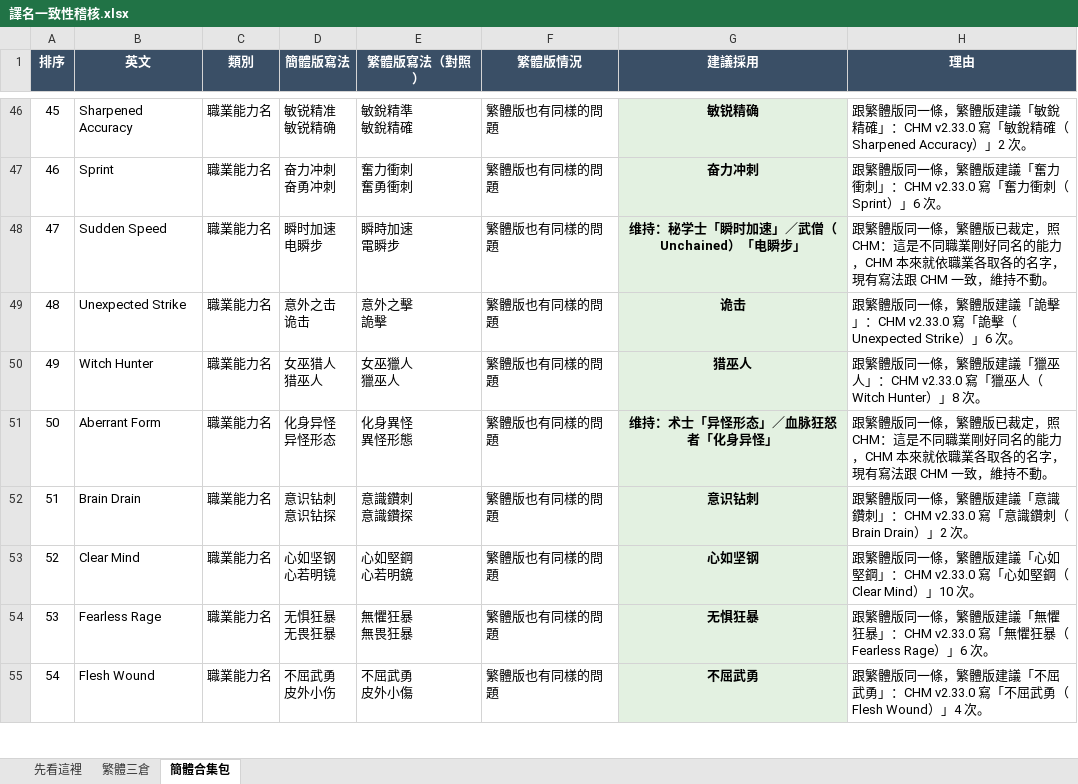
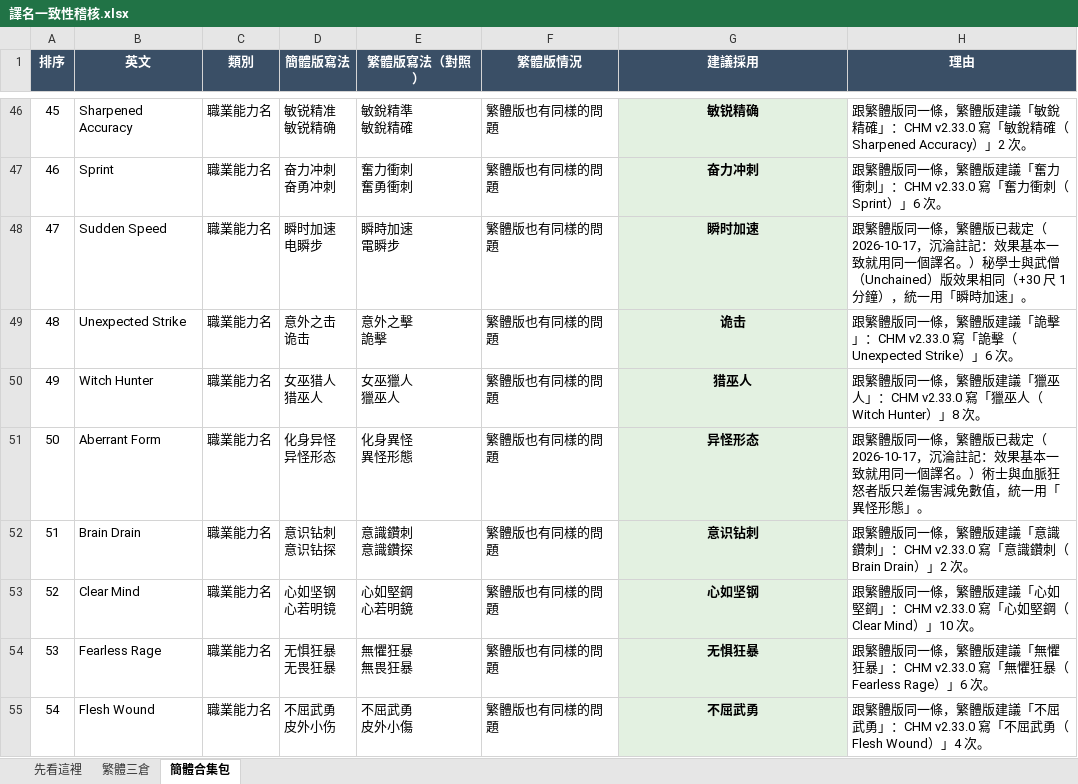
Before and after one commit to quasiidem-lab/pf1-zhtw, an Excel workbook: audit/譯名一致性稽核.xlsx, sheet 簡體合集包, drawn as a sheet; only a part is shown, gaps mark what is left out; values as stored, in another font and other column widths than the file's, no borders; the diff covers the shown part only; the diff names each change by its address in the sheet, - before the commit and + after, or states it on an @@ line.

```diff
--- a/audit/譯名一致性稽核.xlsx (sheet 簡體合集包)
+++ b/audit/譯名一致性稽核.xlsx (sheet 簡體合集包)
-G48 (建議採用): 维持：秘学士「瞬时加速」／武僧（Unchained）「电瞬步」
+G48 (建議採用): 瞬时加速
-H48 (理由): …版已裁定，照 CHM：這是不同職業剛好同名的能力，CHM 本來就依職業各取各的名字，現有寫法跟 CHM 一致，維持不動。
+H48 (理由): …版已裁定（2026-10-17，沉淪註記：效果基本一致就用同一個譯名。）秘學士與武僧（Unchained）版效果相同（+30 尺 1 分鐘），統一用「瞬時加速」。
-G51 (建議採用): 维持：术士「异怪形态」／血脉狂怒者「化身异怪」
+G51 (建議採用): 异怪形态
-H51 (理由): …版已裁定，照 CHM：這是不同職業剛好同名的能力，CHM 本來就依職業各取各的名字，現有寫法跟 CHM 一致，維持不動。
+H51 (理由): …版已裁定（2026-10-17，沉淪註記：效果基本一致就用同一個譯名。）術士與血脈狂怒者版只差傷害減免數值，統一用「異怪形態」。
```
Also changed, not shown: 19 edited cells elsewhere in this sheet, sheet 繁體三倉, sheet 先看這裡, 3 other files.
